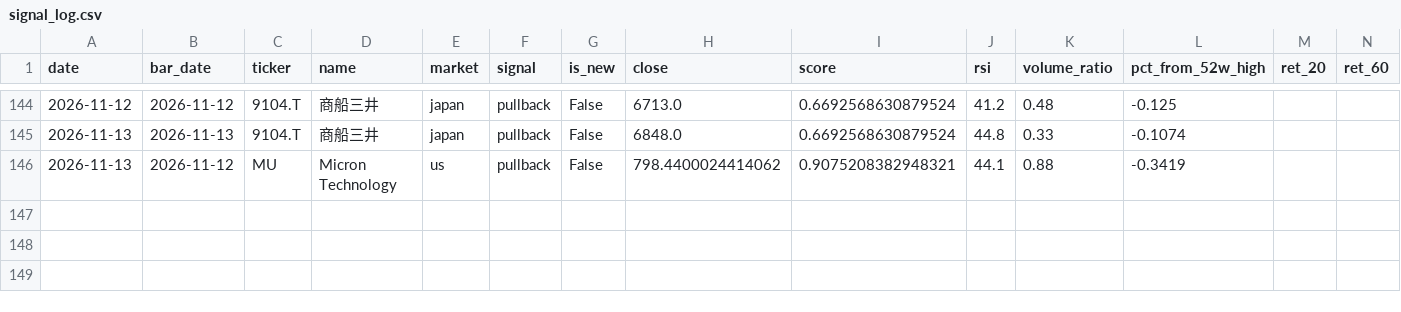
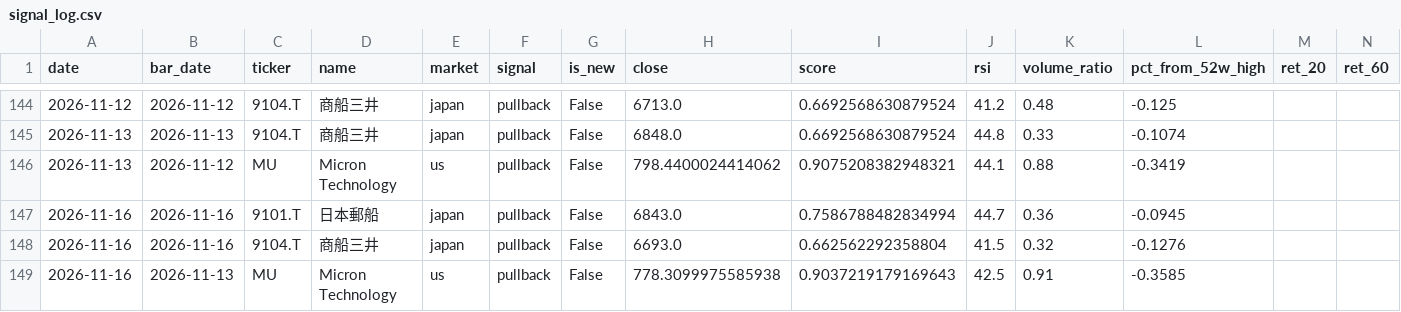
Before and after one commit to uenokai/stock-price-information-collection, a CSV file: data/signal_log.csv, drawn as a sheet; only a part is shown, gaps mark what is left out; rows hold the shown columns only; the diff names each change by its address in the sheet, - before the commit and + after, or states it on an @@ line.

```diff
--- a/data/signal_log.csv
+++ b/data/signal_log.csv
+row 147: 2026-11-16 | 2026-11-16 | 9101.T | 日本郵船 | japan | pullback | False | 6843.0 | 0.7586788482834994 | 44.7 | 0.36 | -0.0945
+row 148: 2026-11-16 | 2026-11-16 | 9104.T | 商船三井 | japan | pullback | False | 6693.0 | 0.662562292358804 | 41.5 | 0.32 | -0.1276
+row 149: 2026-11-16 | 2026-11-13 | MU | Micron Technology | us | pullback | False | 778.3099975585938 | 0.9037219179169643 | 42.5 | 0.91 | -0.3585
```
Also changed, not shown: data/model_portfolio/nav.csv, 4 other files.
